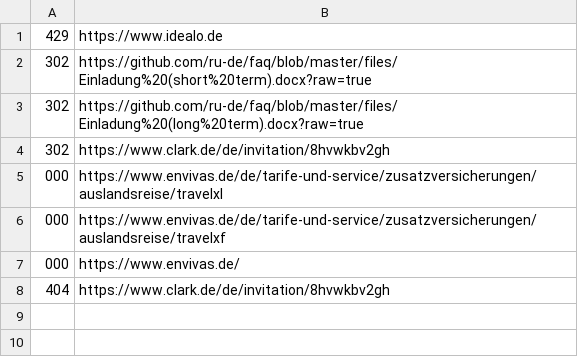
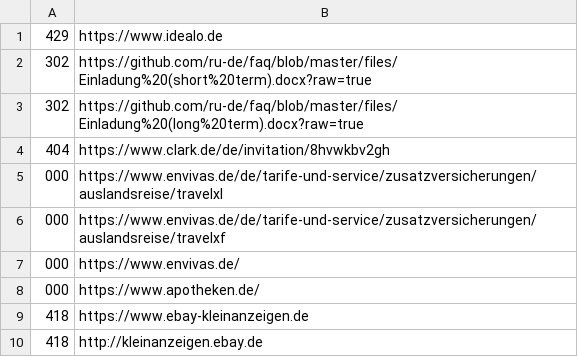
Before and after one commit to ru-de/faq, a CSV file: files/known_url.csv, drawn as a sheet.

```diff
--- a/files/known_url.csv
+++ b/files/known_url.csv
@@ -3,3 +3,3 @@
 302,https://github.com/ru-de/faq/blob/master/files/Einladung%20(long%20term).docx?raw=true
-302,https://www.clark.de/de/invitation/8hvwkbv2gh
+404,https://www.clark.de/de/invitation/8hvwkbv2gh
 000,https://www.envivas.de/de/tarife-und-service/zusatzversicherungen/auslandsreise/travelxl
@@ -7,2 +7,4 @@
 000,https://www.envivas.de/
-404,https://www.clark.de/de/invitation/8hvwkbv2gh
+000,https://www.apotheken.de/
+418,https://www.ebay-kleinanzeigen.de
+418,http://kleinanzeigen.ebay.de
```
Also changed, not shown: 1 other file.
